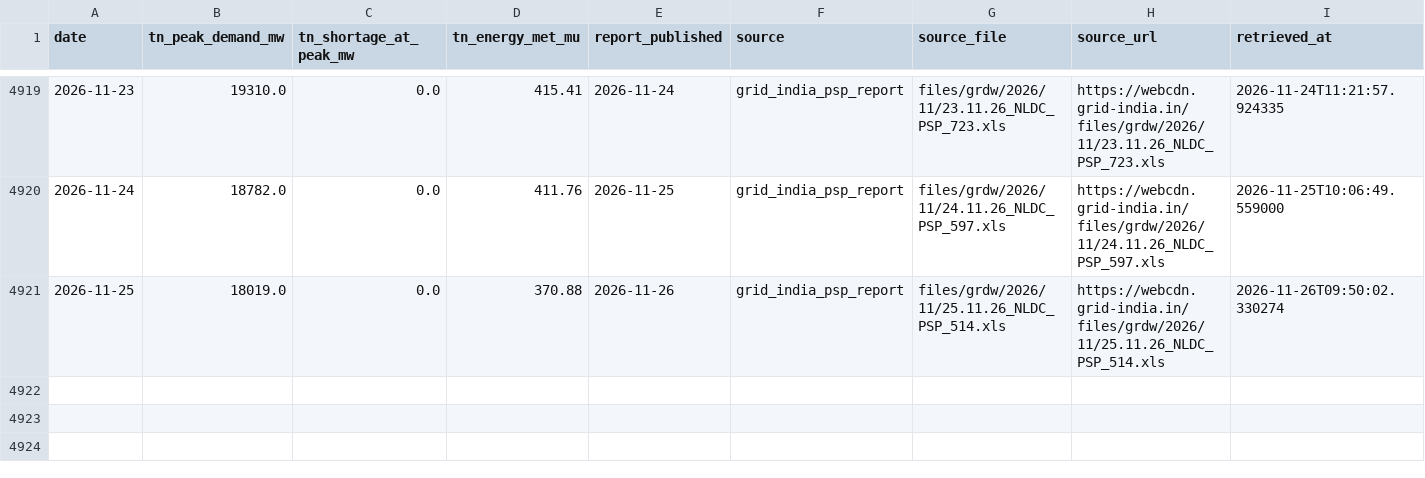
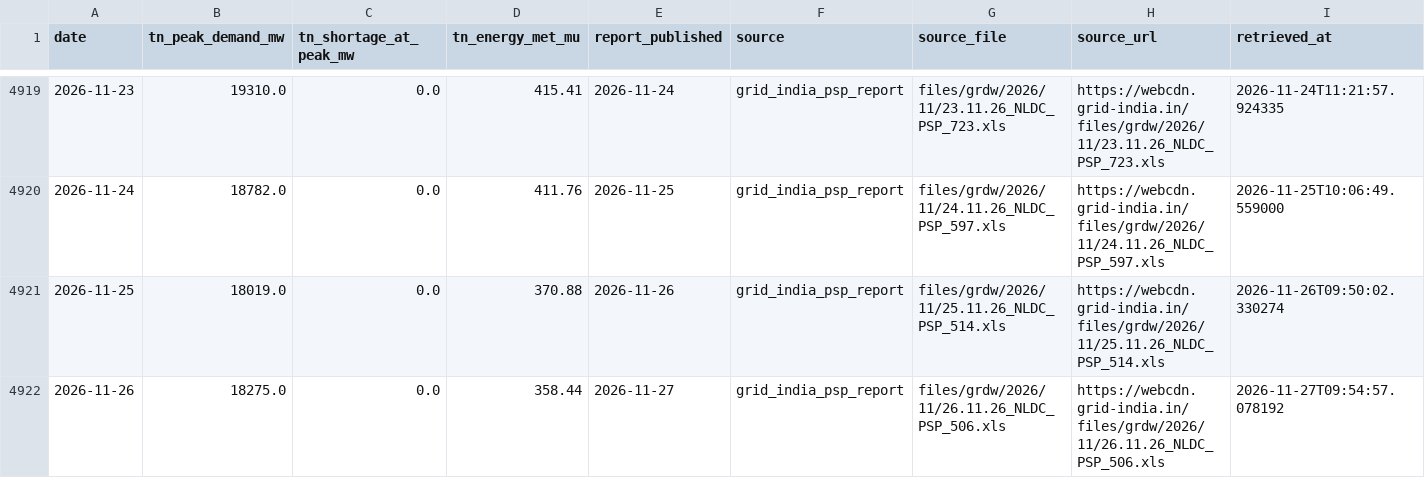
Before and after one commit to gkavin2527/tn-peak-demand, a CSV file: data/peak_demand.csv, drawn as a sheet; only a part is shown, gaps mark what is left out; rows hold the shown columns only; the diff names each change by its address in the sheet, - before the commit and + after, or states it on an @@ line.

```diff
--- a/data/peak_demand.csv
+++ b/data/peak_demand.csv
+row 4922: 2026-11-26 | 18275.0 | 0.0 | 358.44 | 2026-11-27 | grid_india_psp_report | files/grdw/2026/11/26.11.26_NLDC_PSP_506.xls | https://webcdn.grid-india.in/files/grdw/2026/11/26.11.26_NLDC_PSP_506.xls | 2026-11-27T09:54:57.078192
```
Also changed, not shown: data/weather_forecast_log.csv, 3 other files.
